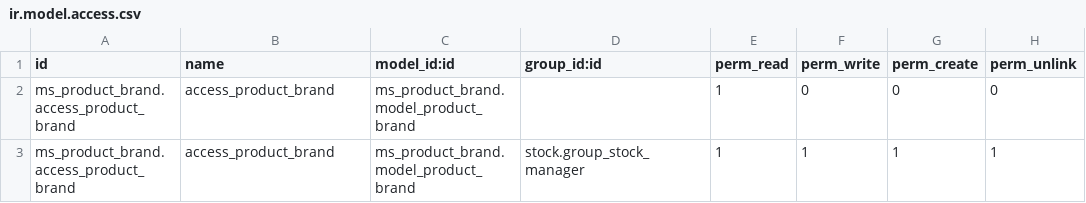
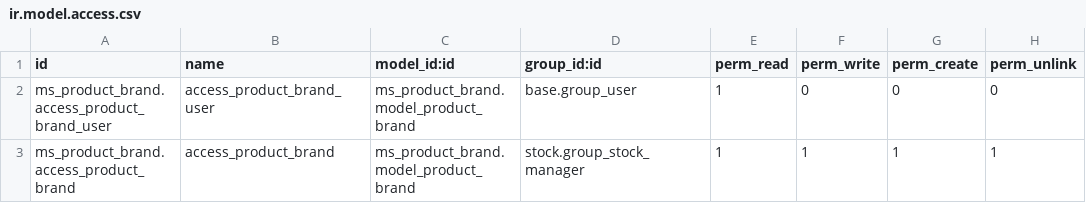
Before and after one commit to Raja-Gen/trd, a CSV file: ms_product_brand/security/ir.model.access.csv, drawn as a sheet.

Commit message:
[FIX]ms_product_brand: Fixed user access issue

```diff
--- a/ms_product_brand/security/ir.model.access.csv
+++ b/ms_product_brand/security/ir.model.access.csv
@@ -1,3 +1,3 @@
 id,name,model_id:id,group_id:id,perm_read,perm_write,perm_create,perm_unlink
-ms_product_brand.access_product_brand,access_product_brand,ms_product_brand.model_product_brand,,1,0,0,0
+ms_product_brand.access_product_brand_user,access_product_brand_user,ms_product_brand.model_product_brand,base.group_user,1,0,0,0
 ms_product_brand.access_product_brand,access_product_brand,ms_product_brand.model_product_brand,stock.group_stock_manager,1,1,1,1
```
